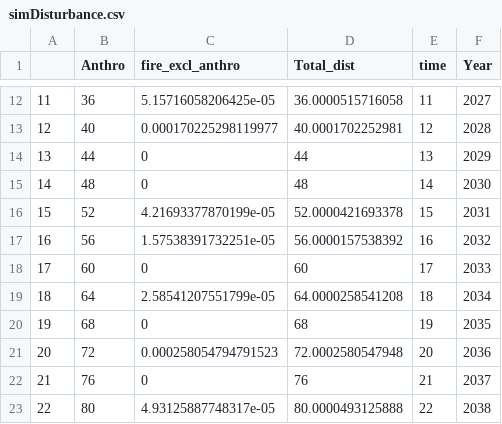
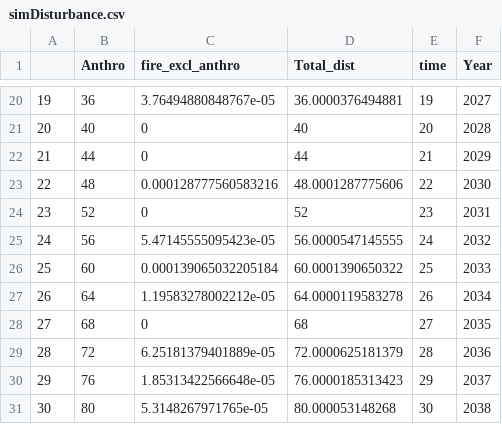
Before and after one commit to LandSciTech/caribouMetrics, a CSV file: tabs/simDisturbance.csv, drawn as a sheet; only a part is shown, gaps mark what is left out; addresses are those after the commit; the diff covers the shown part only; the diff names each change by its address in the sheet, - before the commit and + after, or states it on an @@ line.

```diff
--- a/tabs/simDisturbance.csv
+++ b/tabs/simDisturbance.csv
@@ column A renumbered from row 10 down @@
-C20 (fire_excl_anthro): 5.15716058206425e-05
+C20 (fire_excl_anthro): 3.76494880848767e-05
-D20 (Total_dist): 36.0000515716058
+D20 (Total_dist): 36.0000376494881
-E20 (time): 11
+E20 (time): 19
-C21 (fire_excl_anthro): 0.000170225298119977
+C21 (fire_excl_anthro): 0
-D21 (Total_dist): 40.0001702252981
+D21 (Total_dist): 40
-E21 (time): 12
+E21 (time): 20
-E22 (time): 13
+E22 (time): 21
-C23 (fire_excl_anthro): 0
+C23 (fire_excl_anthro): 0.000128777560583216
-D23 (Total_dist): 48
+D23 (Total_dist): 48.0001287775606
-E23 (time): 14
+E23 (time): 22
-C24 (fire_excl_anthro): 4.21693377870199e-05
+C24 (fire_excl_anthro): 0
-D24 (Total_dist): 52.0000421693378
+D24 (Total_dist): 52
-E24 (time): 15
+E24 (time): 23
-C25 (fire_excl_anthro): 1.57538391732251e-05
+C25 (fire_excl_anthro): 5.47145555095423e-05
-D25 (Total_dist): 56.0000157538392
+D25 (Total_dist): 56.0000547145555
-E25 (time): 16
+E25 (time): 24
-C26 (fire_excl_anthro): 0
+C26 (fire_excl_anthro): 0.000139065032205184
-D26 (Total_dist): 60
+D26 (Total_dist): 60.0001390650322
-E26 (time): 17
+E26 (time): 25
-C27 (fire_excl_anthro): 2.58541207551799e-05
+C27 (fire_excl_anthro): 1.19583278002212e-05
-D27 (Total_dist): 64.0000258541208
+D27 (Total_dist): 64.0000119583278
-E27 (time): 18
+E27 (time): 26
-E28 (time): 19
+E28 (time): 27
-C29 (fire_excl_anthro): 0.000258054794791523
+C29 (fire_excl_anthro): 6.25181379401889e-05
-D29 (Total_dist): 72.0002580547948
+D29 (Total_dist): 72.0000625181379
-E29 (time): 20
+E29 (time): 28
-C30 (fire_excl_anthro): 0
+C30 (fire_excl_anthro): 1.85313422566648e-05
-D30 (Total_dist): 76
+D30 (Total_dist): 76.0000185313423
-E30 (time): 21
+E30 (time): 29
-C31 (fire_excl_anthro): 4.93125887748317e-05
+C31 (fire_excl_anthro): 5.3148267971765e-05
-D31 (Total_dist): 80.0000493125888
+D31 (Total_dist): 80.000053148268
-E31 (time): 22
+E31 (time): 30
```
Also changed, not shown: 8 added rows and 22 edited cells elsewhere in this file, tabs/simSurvData.csv, 6 other files.
